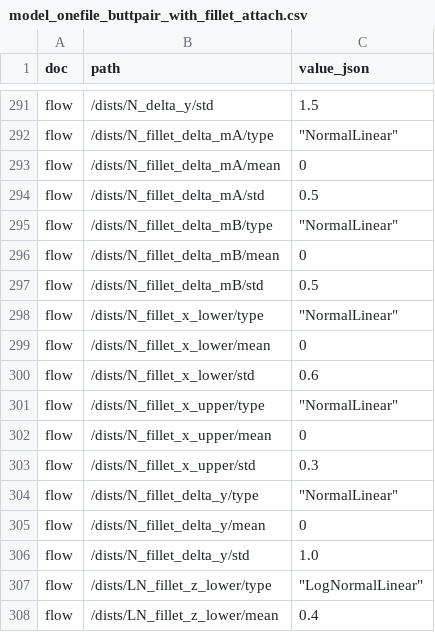
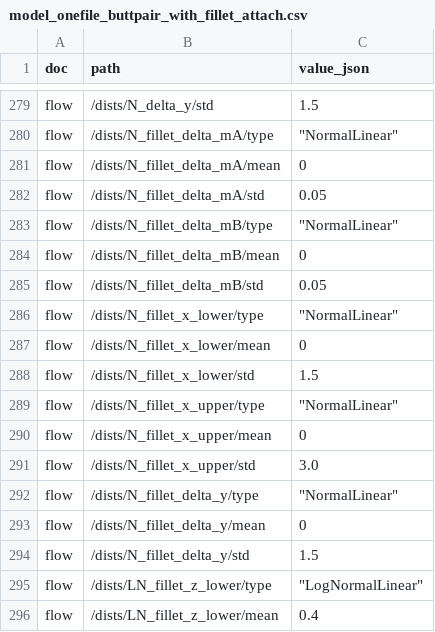
Before and after one commit to shu-t-code/SoV, a CSV file: data/model_onefile_buttpair_with_fillet_attach.csv, drawn as a sheet; only a part is shown, gaps mark what is left out; the diff covers the shown part only.

```diff
--- a/data/model_onefile_buttpair_with_fillet_attach.csv
+++ b/data/model_onefile_buttpair_with_fillet_attach.csv
@@ -293,15 +281,15 @@ flow,/dists/N_fillet_delta_mA/type,"""NormalLinear"""
 flow,/dists/N_fillet_delta_mA/mean,0
-flow,/dists/N_fillet_delta_mA/std,0.5
+flow,/dists/N_fillet_delta_mA/std,0.05
 flow,/dists/N_fillet_delta_mB/type,"""NormalLinear"""
 flow,/dists/N_fillet_delta_mB/mean,0
-flow,/dists/N_fillet_delta_mB/std,0.5
+flow,/dists/N_fillet_delta_mB/std,0.05
 flow,/dists/N_fillet_x_lower/type,"""NormalLinear"""
 flow,/dists/N_fillet_x_lower/mean,0
-flow,/dists/N_fillet_x_lower/std,0.6
+flow,/dists/N_fillet_x_lower/std,1.5
 flow,/dists/N_fillet_x_upper/type,"""NormalLinear"""
 flow,/dists/N_fillet_x_upper/mean,0
-flow,/dists/N_fillet_x_upper/std,0.3
+flow,/dists/N_fillet_x_upper/std,3.0
 flow,/dists/N_fillet_delta_y/type,"""NormalLinear"""
 flow,/dists/N_fillet_delta_y/mean,0
-flow,/dists/N_fillet_delta_y/std,1.0
+flow,/dists/N_fillet_delta_y/std,1.5
 flow,/dists/LN_fillet_z_lower/type,"""LogNormalLinear"""
```
Also changed, not shown: 12 removed rows and 1 edited cell elsewhere in this file.
